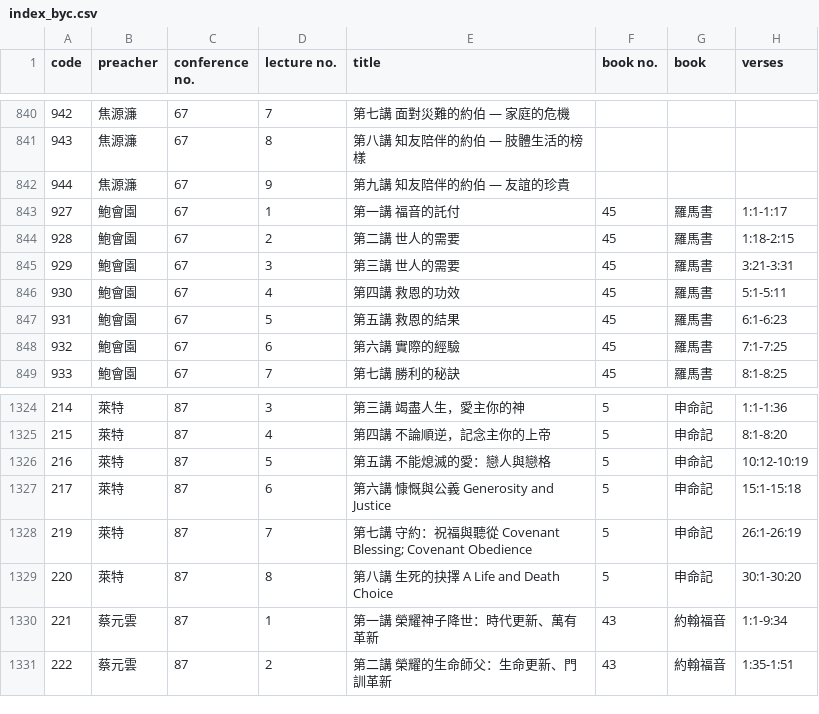
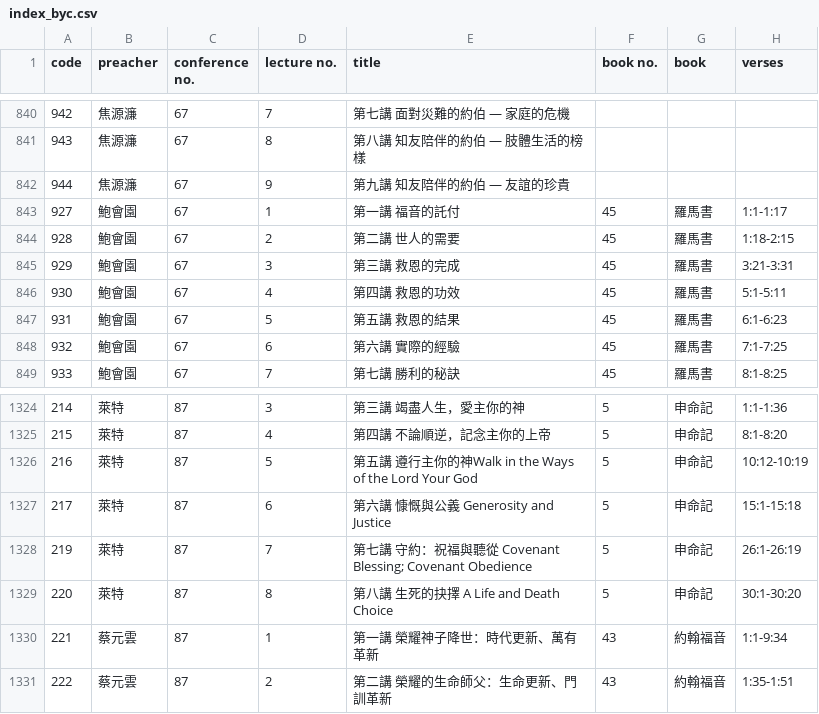
Before and after one commit to michaelchanwahyan/sermon-app, a CSV file: projects/HKBC/index_byc.csv, drawn as a sheet; only a part is shown, gaps mark what is left out.

Commit message:
[bugfix] fix 216 and 929 wrong titlestring from HKBC; rename HKBC tex source file name

```diff
--- a/projects/HKBC/index_byc.csv
+++ b/projects/HKBC/index_byc.csv
@@ -844,3 +844,3 @@ code,preacher,conference no.,lecture no.,title,book no.,book,verses
 928,鮑會園,67,2,第二講 世人的需要,45,羅馬書,1:18-2:15
-929,鮑會園,67,3,第三講 世人的需要,45,羅馬書,3:21-3:31
+929,鮑會園,67,3,第三講 救恩的完成,45,羅馬書,3:21-3:31
 930,鮑會園,67,4,第四講 救恩的功效,45,羅馬書,5:1-5:11
@@ -1325,3 +1325,3 @@ code,preacher,conference no.,lecture no.,title,book no.,book,verses
 215,萊特,87,4,第四講 不論順逆，記念主你的上帝,5,申命記,8:1-8:20
-216,萊特,87,5,第五講 不能熄滅的愛：戀人與戀格,5,申命記,10:12-10:19
+216,萊特,87,5,第五講 遵行主你的神Walk in the Ways of the Lord Your God,5,申命記,10:12-10:19
 217,萊特,87,6,第六講 慷慨與公義 Generosity and Justice,5,申命記,15:1-15:18
```
Also changed, not shown: 6 other files.
